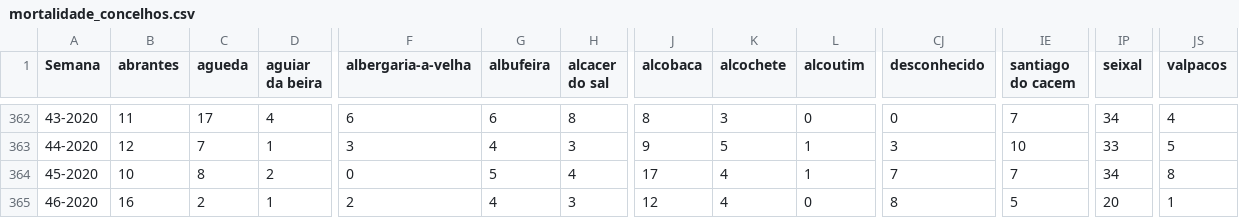
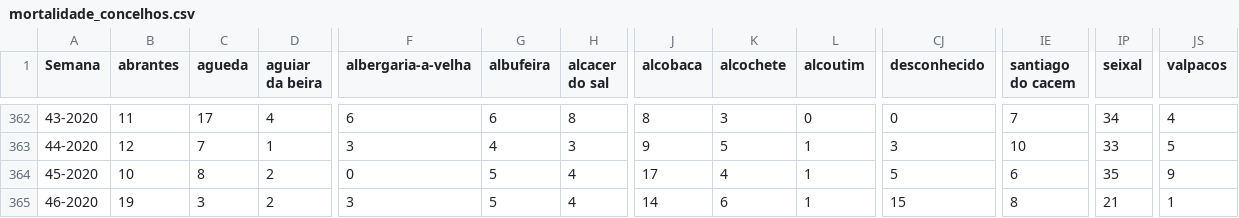
Before and after one commit to dssg-pt/dados-SICOeVM, a CSV file: mortalidade_concelhos.csv, drawn as a sheet; only a part is shown, gaps mark what is left out; the diff covers the shown part only; the diff names each change by its address in the sheet, - before the commit and + after, or states it on an @@ line.

```diff
--- a/mortalidade_concelhos.csv
+++ b/mortalidade_concelhos.csv
-CJ364 (desconhecido): 7
+CJ364 (desconhecido): 5
-IE364 (santiago do cacem): 7
+IE364 (santiago do cacem): 6
-IP364 (seixal): 34
+IP364 (seixal): 35
-JS364 (valpacos): 8
+JS364 (valpacos): 9
-B365 (abrantes): 16
+B365 (abrantes): 19
-C365 (agueda): 2
+C365 (agueda): 3
-D365 (aguiar da beira): 1
+D365 (aguiar da beira): 2
-F365 (albergaria-a-velha): 2
+F365 (albergaria-a-velha): 3
-G365 (albufeira): 4
+G365 (albufeira): 5
-H365 (alcacer do sal): 3
+H365 (alcacer do sal): 4
-J365 (alcobaca): 12
+J365 (alcobaca): 14
-K365 (alcochete): 4
+K365 (alcochete): 6
-L365 (alcoutim): 0
+L365 (alcoutim): 1
-CJ365 (desconhecido): 8
+CJ365 (desconhecido): 15
-IE365 (santiago do cacem): 5
+IE365 (santiago do cacem): 8
-IP365 (seixal): 20
+IP365 (seixal): 21
```
Also changed, not shown: 149 edited cells elsewhere in this file, 3 other files.
